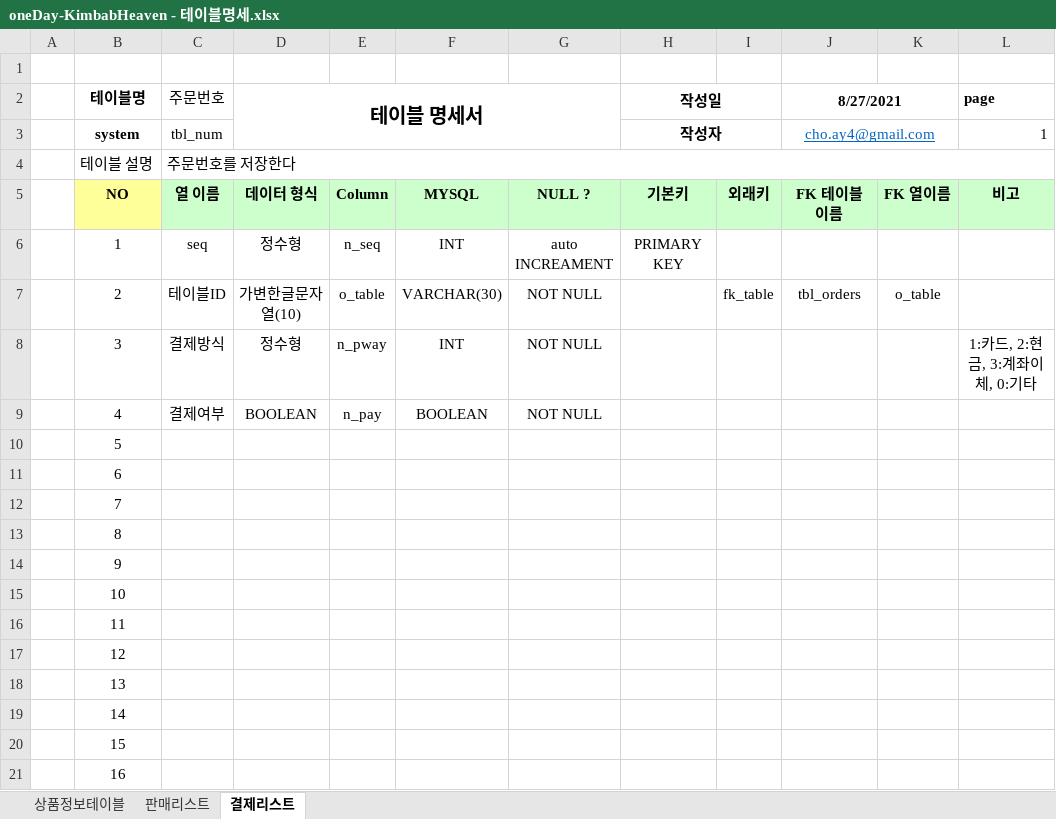
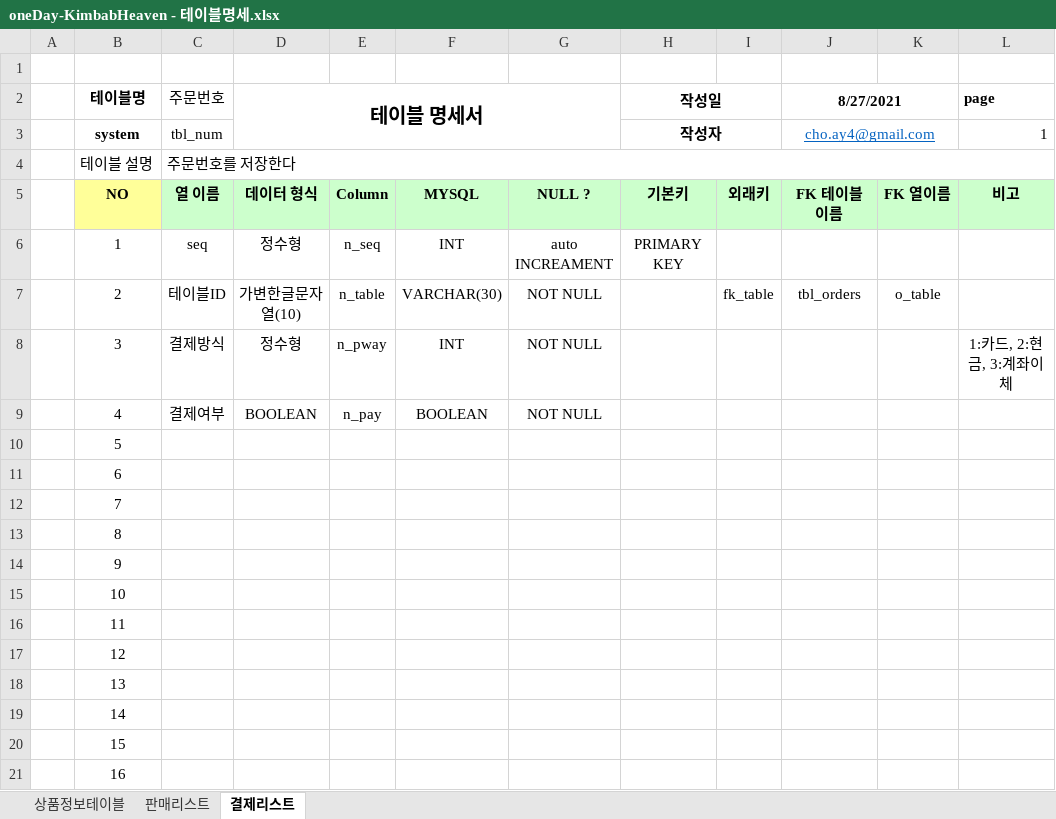
Before and after one commit to dkdud8140/NodeJs, an Excel workbook: OneDay-KimbabHeaven/oneDay-KimbabHeaven - 테이블명세.xlsx, sheet 결제리스트, drawn as a sheet; values as stored, in another font and other column widths than the file's, no borders; the diff names each change by its address in the sheet, - before the commit and + after, or states it on an @@ line.

```diff
--- a/OneDay-KimbabHeaven/oneDay-KimbabHeaven - 테이블명세.xlsx (sheet 결제리스트)
+++ b/OneDay-KimbabHeaven/oneDay-KimbabHeaven - 테이블명세.xlsx (sheet 결제리스트)
-E7: o_table
+E7: n_table
-L8 (page): 1:카드, 2:현금, 3:계좌이체, 0:기타
+L8 (page): 1:카드, 2:현금, 3:계좌이체
```
Also changed, not shown: 25 other files.
